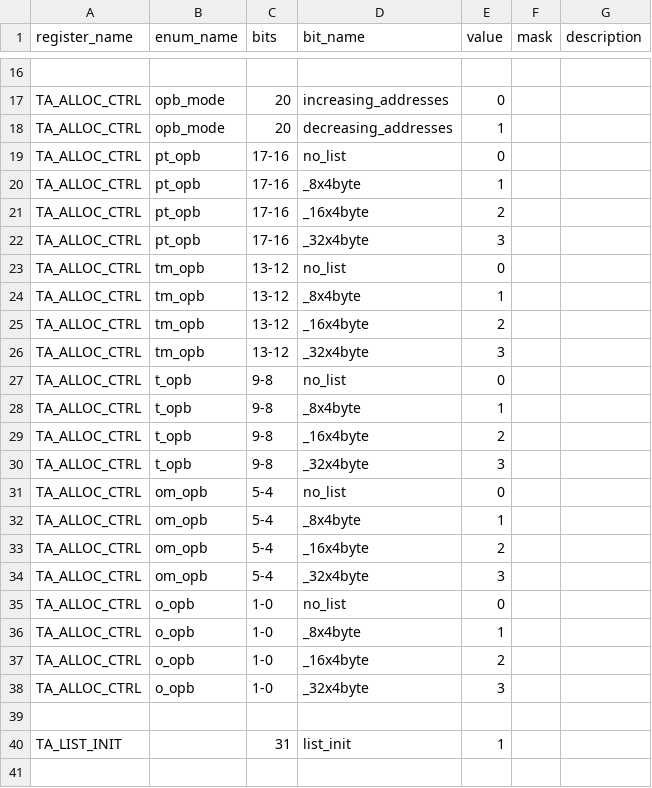
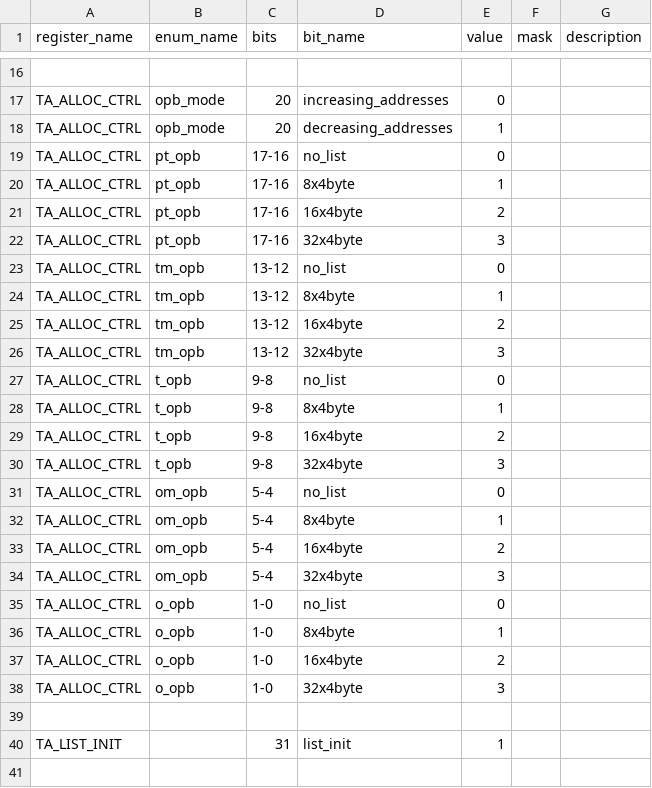
Before and after one commit to buhman/dreamcast, a CSV file: regs/ta_bits.csv, drawn as a sheet; only a part is shown, gaps mark what is left out.

```diff
--- a/regs/ta_bits.csv
+++ b/regs/ta_bits.csv
@@ -19,21 +19,21 @@
 "TA_ALLOC_CTRL","pt_opb","17-16","no_list",0,,
-"TA_ALLOC_CTRL","pt_opb","17-16","_8x4byte",1,,
-"TA_ALLOC_CTRL","pt_opb","17-16","_16x4byte",2,,
-"TA_ALLOC_CTRL","pt_opb","17-16","_32x4byte",3,,
+"TA_ALLOC_CTRL","pt_opb","17-16","8x4byte",1,,
+"TA_ALLOC_CTRL","pt_opb","17-16","16x4byte",2,,
+"TA_ALLOC_CTRL","pt_opb","17-16","32x4byte",3,,
 "TA_ALLOC_CTRL","tm_opb","13-12","no_list",0,,
-"TA_ALLOC_CTRL","tm_opb","13-12","_8x4byte",1,,
-"TA_ALLOC_CTRL","tm_opb","13-12","_16x4byte",2,,
-"TA_ALLOC_CTRL","tm_opb","13-12","_32x4byte",3,,
+"TA_ALLOC_CTRL","tm_opb","13-12","8x4byte",1,,
+"TA_ALLOC_CTRL","tm_opb","13-12","16x4byte",2,,
+"TA_ALLOC_CTRL","tm_opb","13-12","32x4byte",3,,
 "TA_ALLOC_CTRL","t_opb","9-8","no_list",0,,
-"TA_ALLOC_CTRL","t_opb","9-8","_8x4byte",1,,
-"TA_ALLOC_CTRL","t_opb","9-8","_16x4byte",2,,
-"TA_ALLOC_CTRL","t_opb","9-8","_32x4byte",3,,
+"TA_ALLOC_CTRL","t_opb","9-8","8x4byte",1,,
+"TA_ALLOC_CTRL","t_opb","9-8","16x4byte",2,,
+"TA_ALLOC_CTRL","t_opb","9-8","32x4byte",3,,
 "TA_ALLOC_CTRL","om_opb","5-4","no_list",0,,
-"TA_ALLOC_CTRL","om_opb","5-4","_8x4byte",1,,
-"TA_ALLOC_CTRL","om_opb","5-4","_16x4byte",2,,
-"TA_ALLOC_CTRL","om_opb","5-4","_32x4byte",3,,
+"TA_ALLOC_CTRL","om_opb","5-4","8x4byte",1,,
+"TA_ALLOC_CTRL","om_opb","5-4","16x4byte",2,,
+"TA_ALLOC_CTRL","om_opb","5-4","32x4byte",3,,
 "TA_ALLOC_CTRL","o_opb","1-0","no_list",0,,
-"TA_ALLOC_CTRL","o_opb","1-0","_8x4byte",1,,
-"TA_ALLOC_CTRL","o_opb","1-0","_16x4byte",2,,
-"TA_ALLOC_CTRL","o_opb","1-0","_32x4byte",3,,
+"TA_ALLOC_CTRL","o_opb","1-0","8x4byte",1,,
+"TA_ALLOC_CTRL","o_opb","1-0","16x4byte",2,,
+"TA_ALLOC_CTRL","o_opb","1-0","32x4byte",3,,
 ,,,,,,
```
Also changed, not shown: 5 other files.
